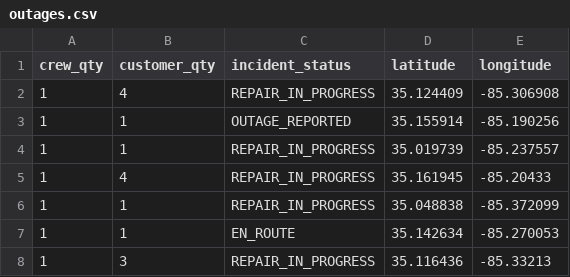
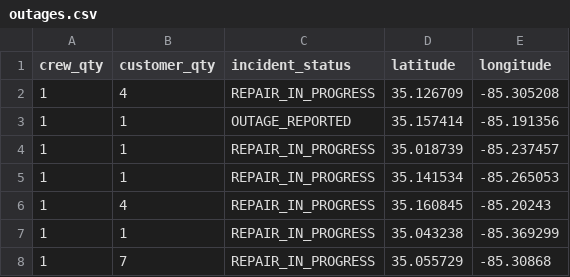
Before and after one commit to officeofperformancemanagement/public-epb-data, a CSV file: outages.csv, drawn as a sheet.

```diff
--- a/outages.csv
+++ b/outages.csv
@@ -1,8 +1,8 @@
 crew_qty,customer_qty,incident_status,latitude,longitude
-1,4,REPAIR_IN_PROGRESS,35.124409,-85.306908
-1,1,OUTAGE_REPORTED,35.155914,-85.190256
-1,1,REPAIR_IN_PROGRESS,35.019739,-85.237557
-1,4,REPAIR_IN_PROGRESS,35.161945,-85.20433
-1,1,REPAIR_IN_PROGRESS,35.048838,-85.372099
-1,1,EN_ROUTE,35.142634,-85.270053
-1,3,REPAIR_IN_PROGRESS,35.116436,-85.33213
+1,4,REPAIR_IN_PROGRESS,35.126709,-85.305208
+1,1,OUTAGE_REPORTED,35.157414,-85.191356
+1,1,REPAIR_IN_PROGRESS,35.018739,-85.237457
+1,1,REPAIR_IN_PROGRESS,35.141534,-85.265053
+1,4,REPAIR_IN_PROGRESS,35.160845,-85.20243
+1,1,REPAIR_IN_PROGRESS,35.043238,-85.369299
+1,7,REPAIR_IN_PROGRESS,35.055729,-85.30868
```
Also changed, not shown: 1 other file.
